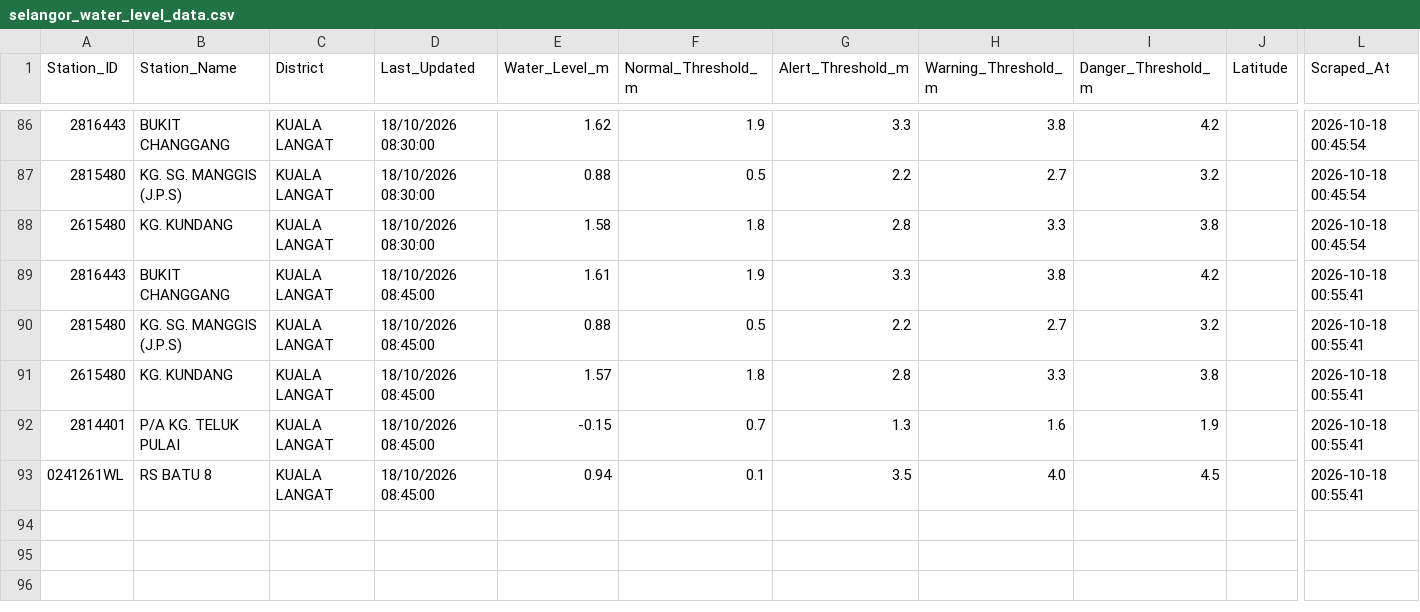
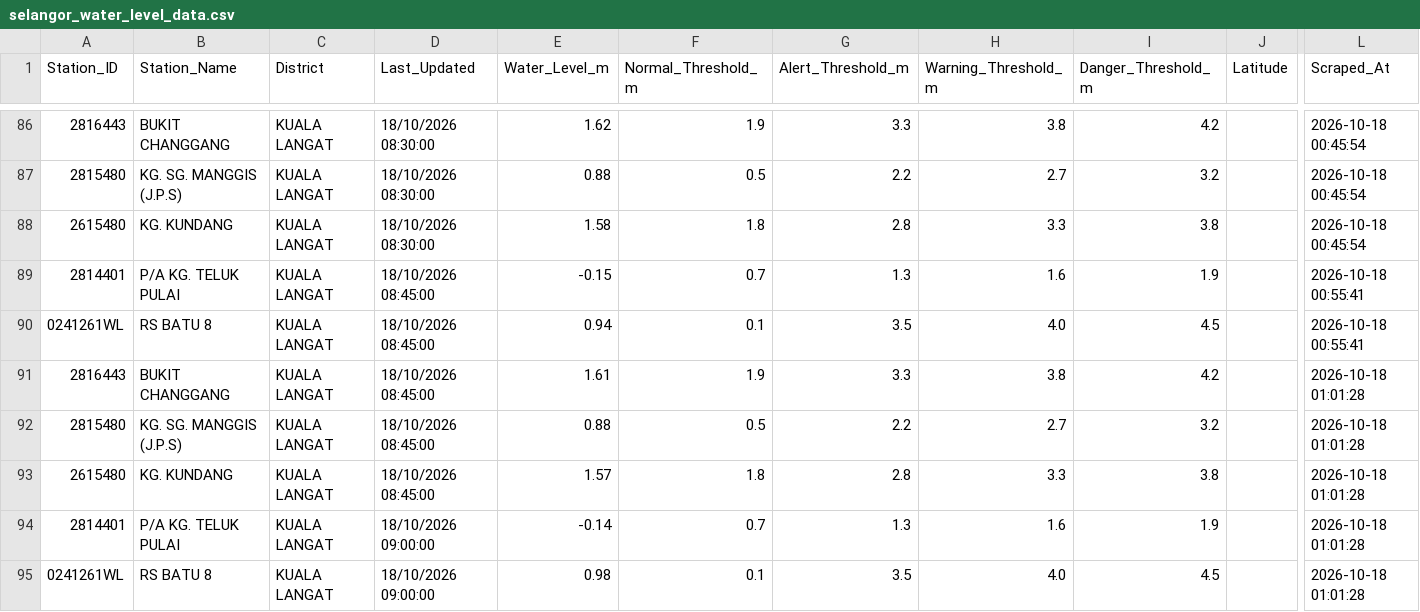
Before and after one commit to samanghs/banjir-water-level, a CSV file: selangor_water_level_data.csv, drawn as a sheet; only a part is shown, gaps mark what is left out; removed rows and columns are numbered as before the commit, all else as after; rows hold the shown columns only; the diff names each change by its address in the sheet, - before the commit and + after, or states it on an @@ line.

```diff
--- a/selangor_water_level_data.csv
+++ b/selangor_water_level_data.csv
-row 89: 2816443 | BUKIT CHANGGANG | KUALA LANGAT | 18/10/2026 08:45:00 | 1.61 | 1.9 | 3.3 | 3.8 | 4.2 |  | 2026-10-18 00:55:41
-row 90: 2815480 | KG. SG. MANGGIS (J.P.S) | KUALA LANGAT | 18/10/2026 08:45:00 | 0.88 | 0.5 | 2.2 | 2.7 | 3.2 |  | 2026-10-18 00:55:41
-row 91: 2615480 | KG. KUNDANG | KUALA LANGAT | 18/10/2026 08:45:00 | 1.57 | 1.8 | 2.8 | 3.3 | 3.8 |  | 2026-10-18 00:55:41
+row 91: 2816443 | BUKIT CHANGGANG | KUALA LANGAT | 18/10/2026 08:45:00 | 1.61 | 1.9 | 3.3 | 3.8 | 4.2 |  | 2026-10-18 01:01:28
+row 92: 2815480 | KG. SG. MANGGIS (J.P.S) | KUALA LANGAT | 18/10/2026 08:45:00 | 0.88 | 0.5 | 2.2 | 2.7 | 3.2 |  | 2026-10-18 01:01:28
+row 93: 2615480 | KG. KUNDANG | KUALA LANGAT | 18/10/2026 08:45:00 | 1.57 | 1.8 | 2.8 | 3.3 | 3.8 |  | 2026-10-18 01:01:28
+row 94: 2814401 | P/A KG. TELUK PULAI | KUALA LANGAT | 18/10/2026 09:00:00 | -0.14 | 0.7 | 1.3 | 1.6 | 1.9 |  | 2026-10-18 01:01:28
+row 95: 0241261WL | RS BATU 8 | KUALA LANGAT | 18/10/2026 09:00:00 | 0.98 | 0.1 | 3.5 | 4.0 | 4.5 |  | 2026-10-18 01:01:28
```
